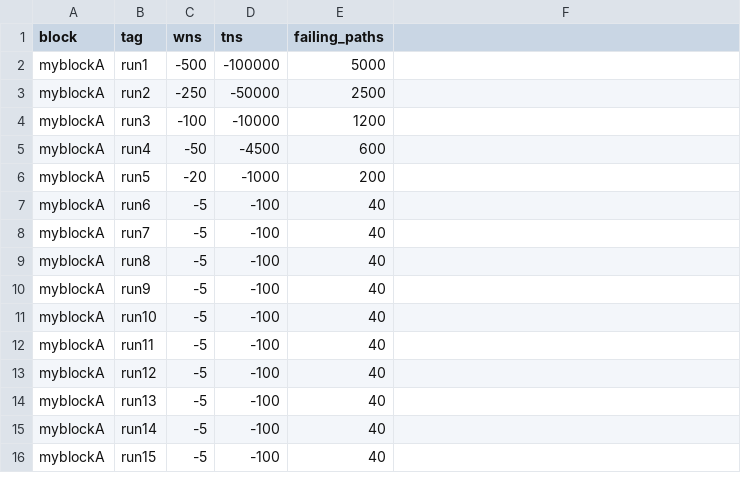
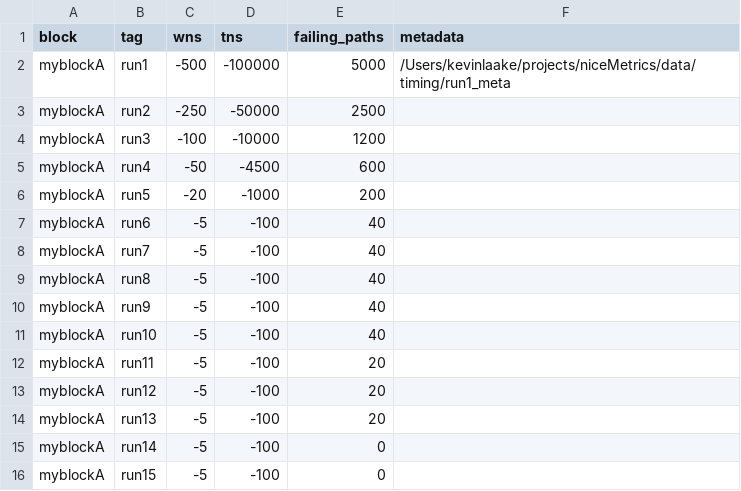
Before and after one commit to klaake/niceMetrics, a CSV file: data/timing/timing.csv, drawn as a sheet; the diff names each change by its address in the sheet, - before the commit and + after, or states it on an @@ line.

```diff
--- a/data/timing/timing.csv
+++ b/data/timing/timing.csv
-F1: (empty)
+F1: metadata
-F2 (metadata): (empty)
+F2 (metadata): /Users/kevinlaake/projects/niceMetrics/data/timing/run1_meta
-E12:E14 (failing_paths): 40
+E12:E14 (failing_paths): 20
-E15:E16 (failing_paths): 40
+E15:E16 (failing_paths): 0
```
Also changed, not shown: 5 other files.
